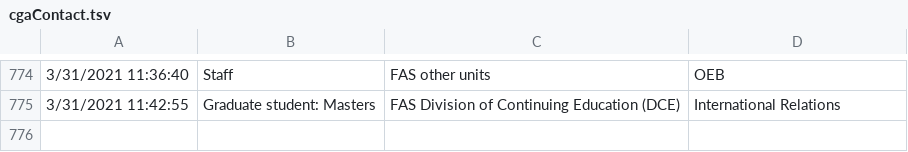
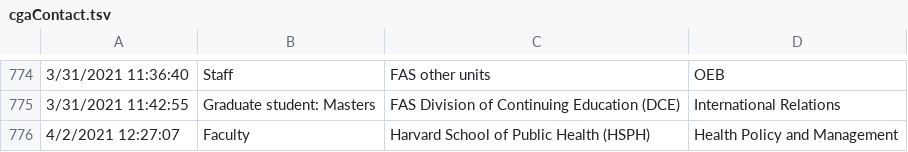
Before and after one commit to IQSS/iqss-metrics-dashboard, a TSV file: assets/data/cgaContact.tsv, drawn as a sheet; only a part is shown, gaps mark what is left out; the diff names each change by its address in the sheet, - before the commit and + after, or states it on an @@ line.

Commit message:
Automated push of new data by iqss-metrics-backend on Sat Apr  3 00:05:55 UTC 2021

```diff
--- a/assets/data/cgaContact.tsv
+++ b/assets/data/cgaContact.tsv
+row 776: 4/2/2021 12:27:07 | Faculty | Harvard School of Public Health (HSPH) | Health Policy and Management
```
Also changed, not shown: assets/data/cgaEventRegistration.tsv, assets/data/dataverse_installations.tsv, 4 other files.
